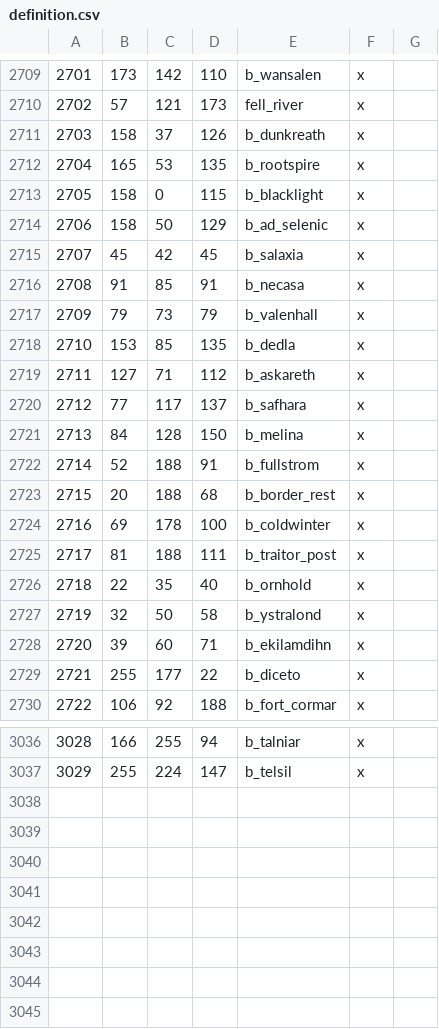
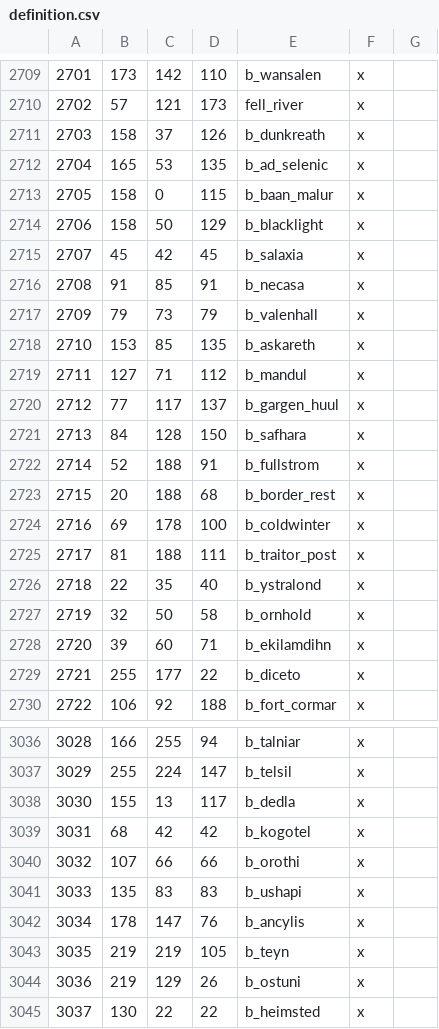
Before and after one commit to Vertimnus/elder-kings-ck3, a CSV file: map_data/definition.csv, drawn as a sheet; only a part is shown, gaps mark what is left out; the diff covers the shown part only.

```diff
--- a/map_data/definition.csv
+++ b/map_data/definition.csv
@@ -2711,5 +2711,5 @@
 2703;158;37;126;b_dunkreath;x;
-2704;165;53;135;b_rootspire;x;
-2705;158;0;115;b_blacklight;x;
-2706;158;50;129;b_ad_selenic;x;
+2704;165;53;135;b_ad_selenic;x;
+2705;158;0;115;b_baan_malur;x;
+2706;158;50;129;b_blacklight;x;
 2707;45;42;45;b_salaxia;x;
@@ -2717,6 +2717,6 @@
 2709;79;73;79;b_valenhall;x;
-2710;153;85;135;b_dedla;x;
-2711;127;71;112;b_askareth;x;
-2712;77;117;137;b_safhara;x;
-2713;84;128;150;b_melina;x;
+2710;153;85;135;b_askareth;x;
+2711;127;71;112;b_mandul;x;
+2712;77;117;137;b_gargen_huul;x;
+2713;84;128;150;b_safhara;x;
 2714;52;188;91;b_fullstrom;x;
@@ -2725,4 +2725,4 @@
 2717;81;188;111;b_traitor_post;x;
-2718;22;35;40;b_ornhold;x;
-2719;32;50;58;b_ystralond;x;
+2718;22;35;40;b_ystralond;x;
+2719;32;50;58;b_ornhold;x;
 2720;39;60;71;b_ekilamdihn;x;
@@ -3037 +3037,9 @@
 3029;255;224;147;b_telsil;x;
+3030;155;13;117;b_dedla;x;
+3031;68;42;42;b_kogotel;x;
+3032;107;66;66;b_orothi;x;
+3033;135;83;83;b_ushapi;x;
+3034;178;147;76;b_ancylis;x;
+3035;219;219;105;b_teyn;x;
+3036;219;129;26;b_ostuni;x;
+3037;130;22;22;b_heimsted;x;
```
Also changed, not shown: 4 edited cells elsewhere in this file, 6 other files.
